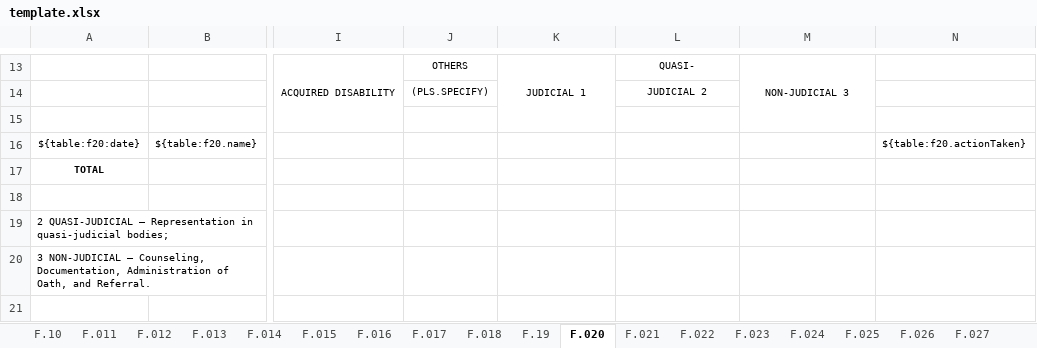
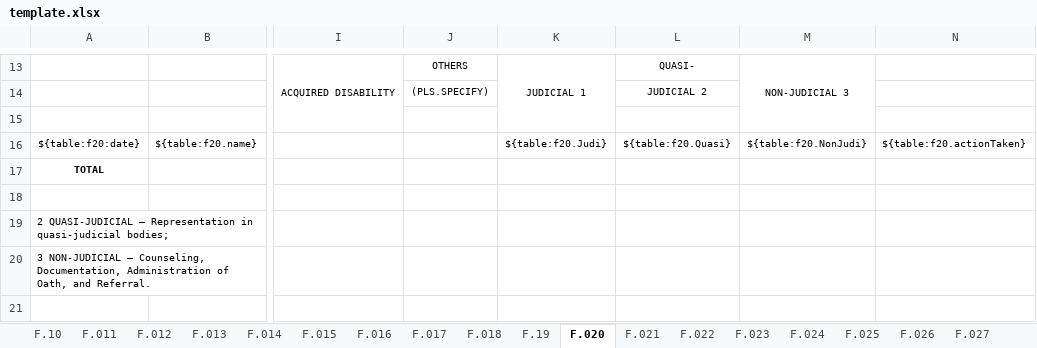
Before and after one commit to EleniruthGarcia/PAO-ERS-v.2.0, an Excel workbook: src/lib/server/report/template.xlsx, sheet F.020, drawn as a sheet; only a part is shown, gaps mark what is left out; values as stored, in another font and other column widths than the file's, no borders; charts and pictures not drawn; the diff names each change by its address in the sheet, - before the commit and + after, or states it on an @@ line.

```diff
--- a/src/lib/server/report/template.xlsx (sheet F.020)
+++ b/src/lib/server/report/template.xlsx (sheet F.020)
-K16: (empty)
+K16: ${table:f20.Judi}
-L16: (empty)
+L16: ${table:f20.Quasi}
-M16: (empty)
+M16: ${table:f20.NonJudi}
```
Also changed, not shown: sheet F.015, sheet F.026, sheet F.022, 1 other file.
